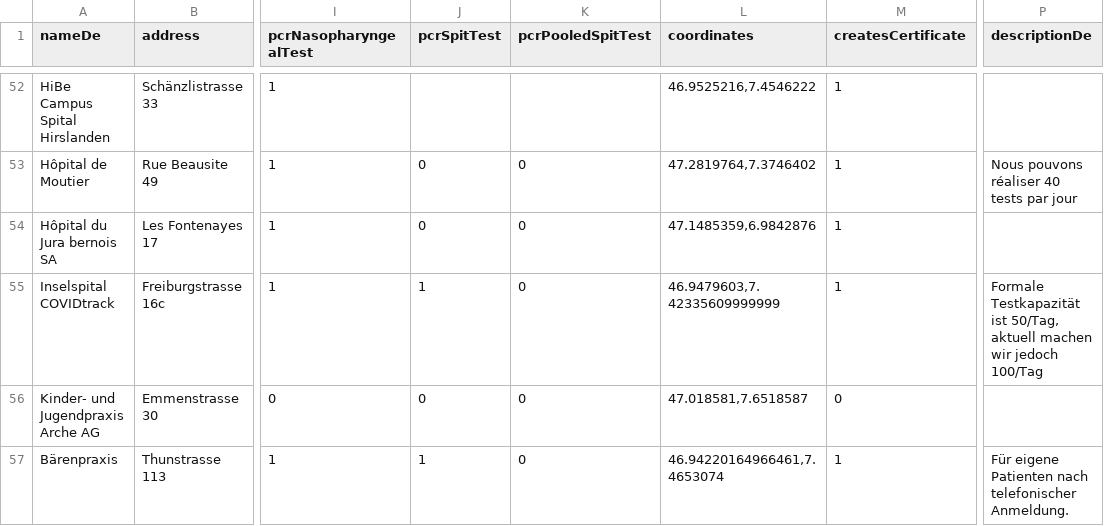
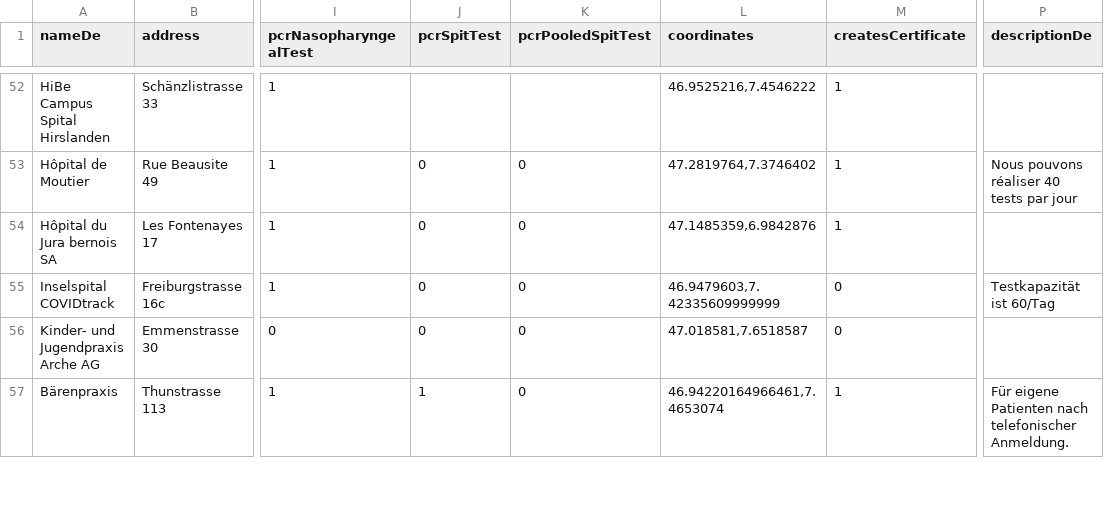
Before and after one commit to openDataBE/TestOffer, a CSV file: test_locations.csv, drawn as a sheet; only a part is shown, gaps mark what is left out; the diff names each change by its address in the sheet, - before the commit and + after, or states it on an @@ line.

Commit message:
Update test_locations.csv

```diff
--- a/test_locations.csv
+++ b/test_locations.csv
-J55 (pcrSpitTest): 1
+J55 (pcrSpitTest): 0
-M55 (createsCertificate): 1
+M55 (createsCertificate): 0
-P55 (descriptionDe): Formale Testkapazität ist 50/Tag, aktuell machen wir jedoch 100/Tag
+P55 (descriptionDe): Testkapazität ist 60/Tag
```
